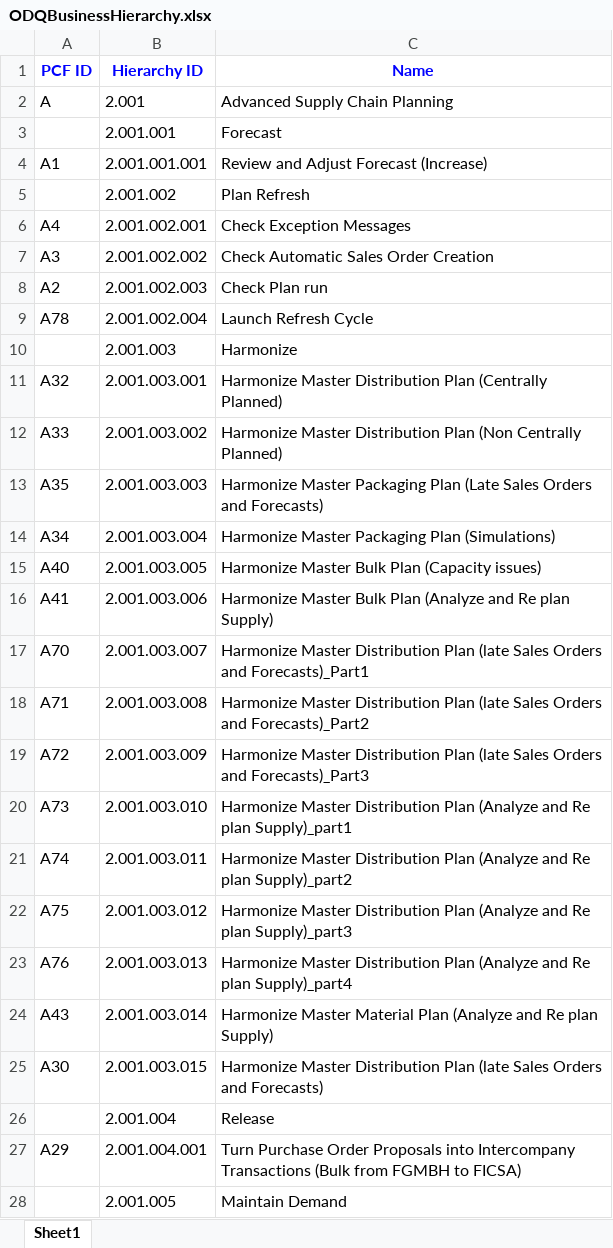
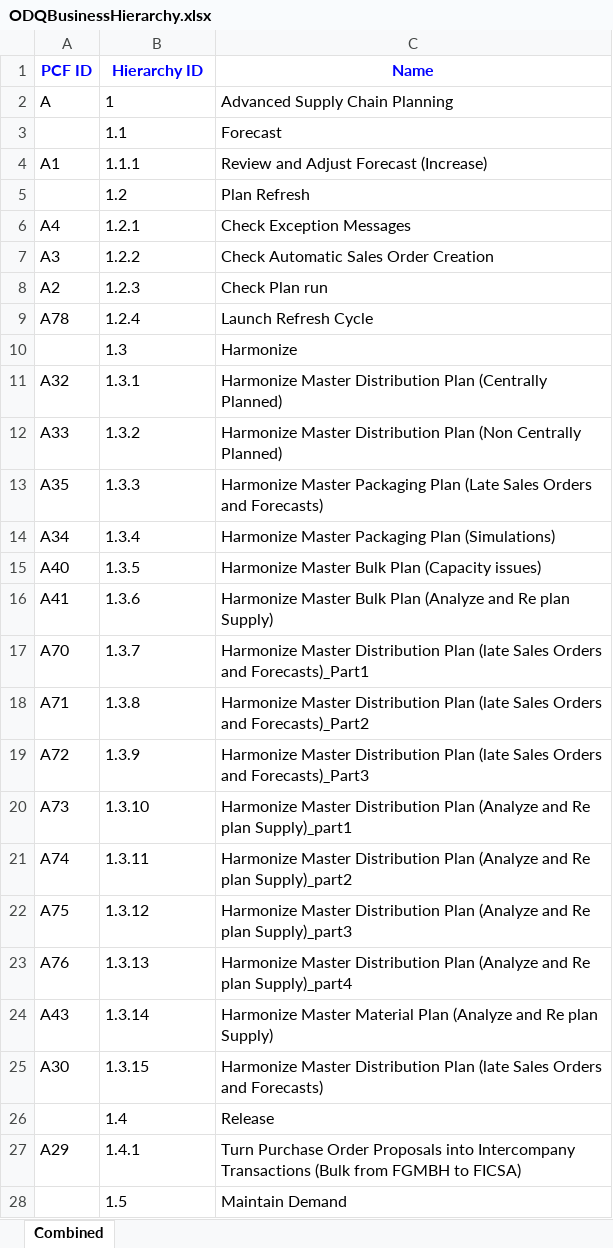
Before and after one commit to fchampreux/ODQ_Stairs, an Excel workbook: ODQBusinessHierarchy.xlsx, sheet Combined, drawn as a sheet; only a part is shown; values as stored, in another font and other column widths than the file's, no borders; the diff covers the shown part only; the diff names each change by its address in the sheet, - before the commit and + after, or states it on an @@ line.

Commit message:
Business Hierarchy export finalizing

```diff
--- a/ODQBusinessHierarchy.xlsx (sheet Combined)
+++ b/ODQBusinessHierarchy.xlsx (sheet Combined)
-sheet tab: Sheet1
+sheet tab: Combined
-B2 (Hierarchy ID): 2.001
+B2 (Hierarchy ID): 1
-B3 (Hierarchy ID): 2.001.001
+B3 (Hierarchy ID): 1.1
-B4 (Hierarchy ID): 2.001.001.001
+B4 (Hierarchy ID): 1.1.1
-B5 (Hierarchy ID): 2.001.002
+B5 (Hierarchy ID): 1.2
-B6 (Hierarchy ID): 2.001.002.001
+B6 (Hierarchy ID): 1.2.1
-B7 (Hierarchy ID): 2.001.002.002
+B7 (Hierarchy ID): 1.2.2
-B8 (Hierarchy ID): 2.001.002.003
+B8 (Hierarchy ID): 1.2.3
-B9 (Hierarchy ID): 2.001.002.004
+B9 (Hierarchy ID): 1.2.4
-B10 (Hierarchy ID): 2.001.003
+B10 (Hierarchy ID): 1.3
-B11 (Hierarchy ID): 2.001.003.001
+B11 (Hierarchy ID): 1.3.1
-B12 (Hierarchy ID): 2.001.003.002
+B12 (Hierarchy ID): 1.3.2
-B13 (Hierarchy ID): 2.001.003.003
+B13 (Hierarchy ID): 1.3.3
-B14 (Hierarchy ID): 2.001.003.004
+B14 (Hierarchy ID): 1.3.4
-B15 (Hierarchy ID): 2.001.003.005
+B15 (Hierarchy ID): 1.3.5
-B16 (Hierarchy ID): 2.001.003.006
+B16 (Hierarchy ID): 1.3.6
-B17 (Hierarchy ID): 2.001.003.007
+B17 (Hierarchy ID): 1.3.7
-B18 (Hierarchy ID): 2.001.003.008
+B18 (Hierarchy ID): 1.3.8
-B19 (Hierarchy ID): 2.001.003.009
+B19 (Hierarchy ID): 1.3.9
-B20 (Hierarchy ID): 2.001.003.010
+B20 (Hierarchy ID): 1.3.10
-B21 (Hierarchy ID): 2.001.003.011
+B21 (Hierarchy ID): 1.3.11
-B22 (Hierarchy ID): 2.001.003.012
+B22 (Hierarchy ID): 1.3.12
-B23 (Hierarchy ID): 2.001.003.013
+B23 (Hierarchy ID): 1.3.13
-B24 (Hierarchy ID): 2.001.003.014
+B24 (Hierarchy ID): 1.3.14
-B25 (Hierarchy ID): 2.001.003.015
+B25 (Hierarchy ID): 1.3.15
-B26 (Hierarchy ID): 2.001.004
+B26 (Hierarchy ID): 1.4
-B27 (Hierarchy ID): 2.001.004.001
+B27 (Hierarchy ID): 1.4.1
-B28 (Hierarchy ID): 2.001.005
+B28 (Hierarchy ID): 1.5
```
Also changed, not shown: 401 edited cells elsewhere in this sheet, 6 other files.
